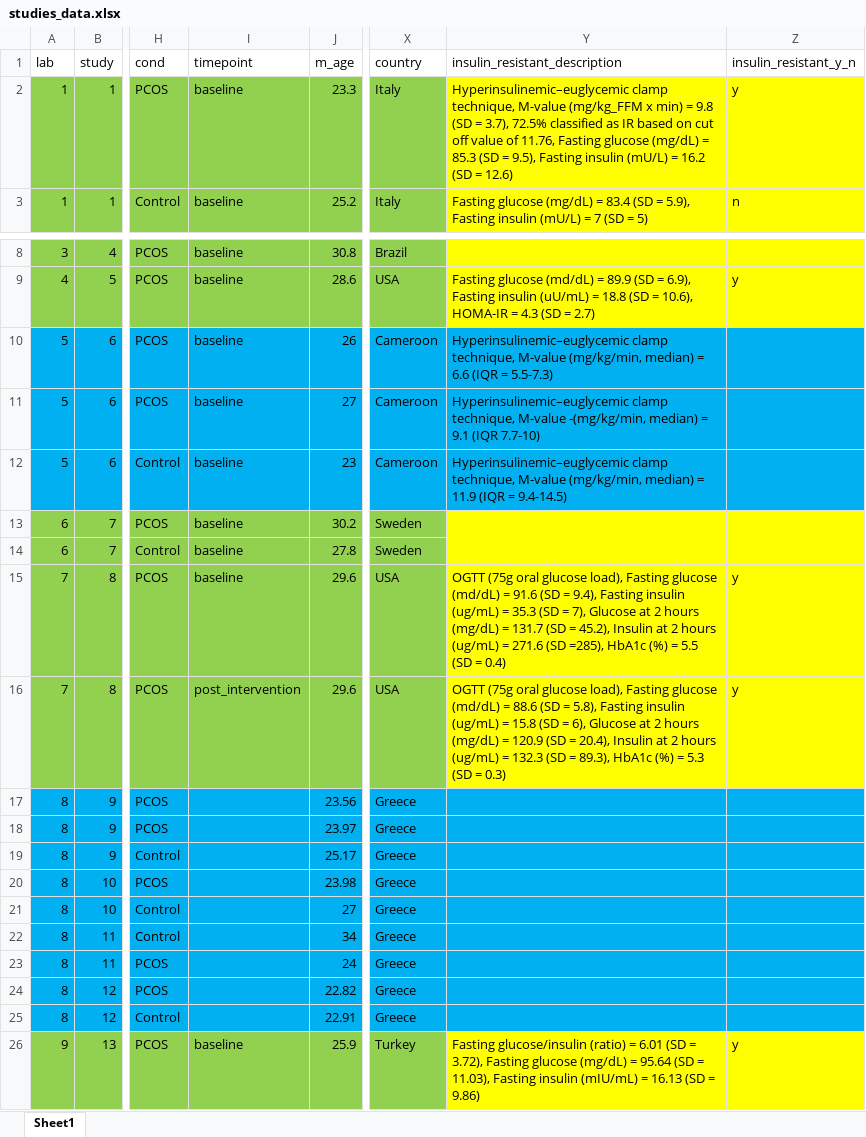
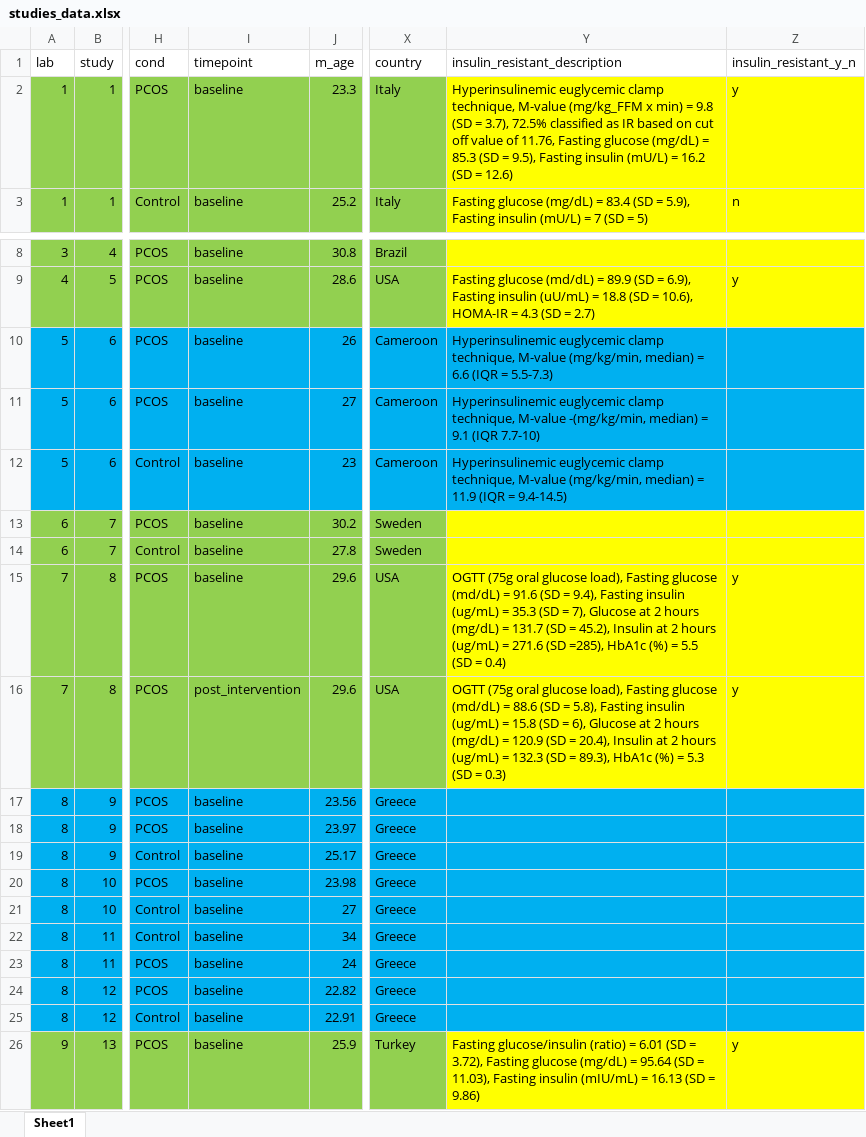
Before and after one commit to jamessteeleii/pcos_ree_meta, an Excel workbook: data/studies_data.xlsx, sheet Sheet1, drawn as a sheet; only a part is shown, gaps mark what is left out; values as stored, in another font and other column widths than the file's, no borders; the diff names each change by its address in the sheet, - before the commit and + after, or states it on an @@ line.

```diff
--- a/data/studies_data.xlsx (sheet Sheet1)
+++ b/data/studies_data.xlsx (sheet Sheet1)
-Y2 (insulin_resistant_description): Hyperinsulinemic–euglycemic clamp technique,…
+Y2 (insulin_resistant_description): Hyperinsulinemic euglycemic clamp technique,…
-Y10 (insulin_resistant_description): Hyperinsulinemic–euglycemic clamp technique,…
+Y10 (insulin_resistant_description): Hyperinsulinemic euglycemic clamp technique,…
-Y11 (insulin_resistant_description): Hyperinsulinemic–euglycemic clamp technique,…
+Y11 (insulin_resistant_description): Hyperinsulinemic euglycemic clamp technique,…
-Y12 (insulin_resistant_description): Hyperinsulinemic–euglycemic clamp technique,…
+Y12 (insulin_resistant_description): Hyperinsulinemic euglycemic clamp technique,…
-I17:I25 (timepoint): (empty)
+I17:I25 (timepoint): baseline
```
Also changed, not shown: 13 other files.
